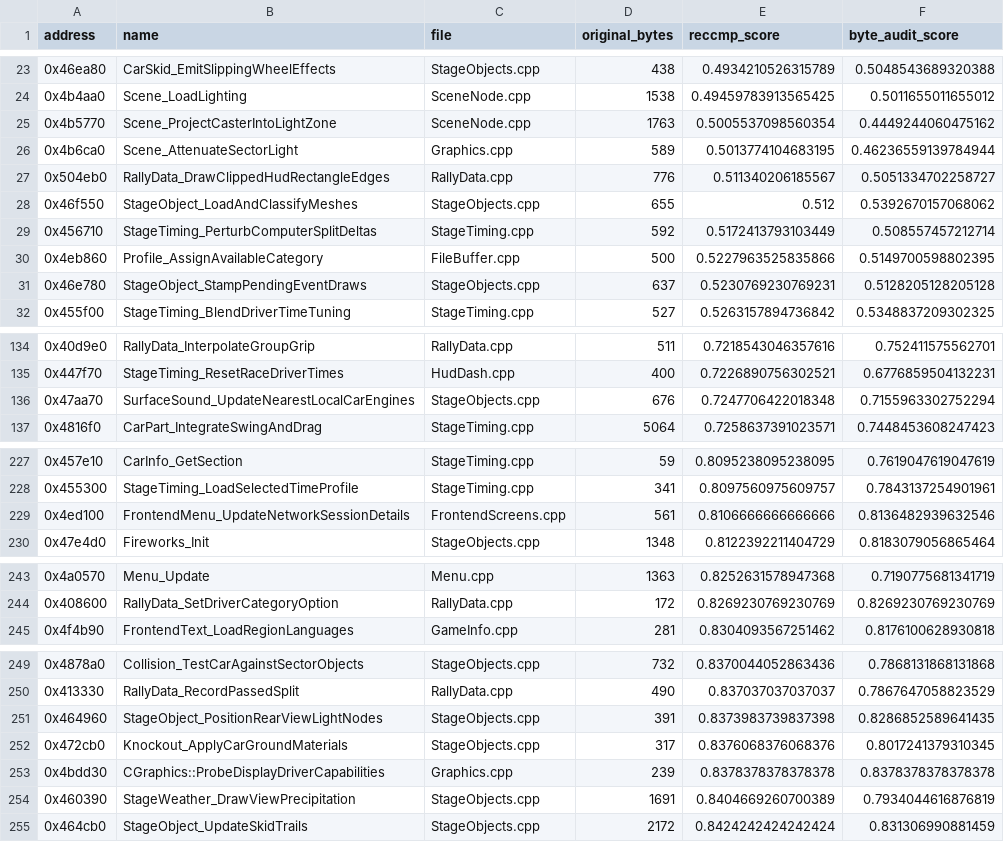
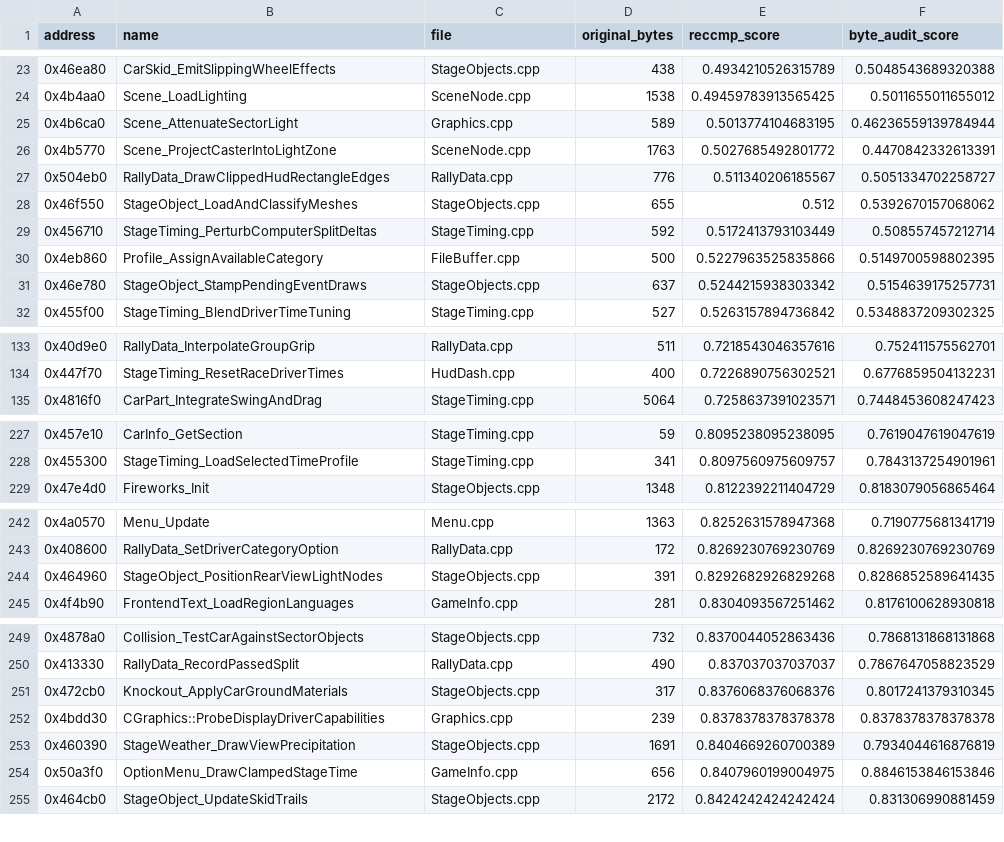
Before and after one commit to pablocpas/CMR2Decomp, a TSV file: CMR2PROGRESS/nonmatching.tsv, drawn as a sheet; only a part is shown, gaps mark what is left out; the diff covers the shown part only.

```diff
--- a/CMR2PROGRESS/nonmatching.tsv
+++ b/CMR2PROGRESS/nonmatching.tsv
@@ -24,4 +24,4 @@ address	name	file	original_bytes	reccmp_score	byte_audit_score
 0x4b4aa0	Scene_LoadLighting	SceneNode.cpp	1538	0.49459783913565425	0.5011655011655012
-0x4b5770	Scene_ProjectCasterIntoLightZone	SceneNode.cpp	1763	0.5005537098560354	0.4449244060475162
 0x4b6ca0	Scene_AttenuateSectorLight	Graphics.cpp	589	0.5013774104683195	0.46236559139784944
+0x4b5770	Scene_ProjectCasterIntoLightZone	SceneNode.cpp	1763	0.5027685492801772	0.4470842332613391
 0x504eb0	RallyData_DrawClippedHudRectangleEdges	RallyData.cpp	776	0.511340206185567	0.5051334702258727
@@ -30,3 +30,3 @@ address	name	file	original_bytes	reccmp_score	byte_audit_score
 0x4eb860	Profile_AssignAvailableCategory	FileBuffer.cpp	500	0.5227963525835866	0.5149700598802395
-0x46e780	StageObject_StampPendingEventDraws	StageObjects.cpp	637	0.5230769230769231	0.5128205128205128
+0x46e780	StageObject_StampPendingEventDraws	StageObjects.cpp	637	0.5244215938303342	0.5154639175257731
 0x455f00	StageTiming_BlendDriverTimeTuning	StageTiming.cpp	527	0.5263157894736842	0.5348837209302325
@@ -135,3 +134,2 @@ address	name	file	original_bytes	reccmp_score	byte_audit_score
 0x447f70	StageTiming_ResetRaceDriverTimes	HudDash.cpp	400	0.7226890756302521	0.6776859504132231
-0x47aa70	SurfaceSound_UpdateNearestLocalCarEngines	StageObjects.cpp	676	0.7247706422018348	0.7155963302752294
 0x4816f0	CarPart_IntegrateSwingAndDrag	StageTiming.cpp	5064	0.7258637391023571	0.7448453608247423
@@ -228,3 +228,2 @@ address	name	file	original_bytes	reccmp_score	byte_audit_score
 0x455300	StageTiming_LoadSelectedTimeProfile	StageTiming.cpp	341	0.8097560975609757	0.7843137254901961
-0x4ed100	FrontendMenu_UpdateNetworkSessionDetails	FrontendScreens.cpp	561	0.8106666666666666	0.8136482939632546
 0x47e4d0	Fireworks_Init	StageObjects.cpp	1348	0.8122392211404729	0.8183079056865464
@@ -244,2 +243,3 @@ address	name	file	original_bytes	reccmp_score	byte_audit_score
 0x408600	RallyData_SetDriverCategoryOption	RallyData.cpp	172	0.8269230769230769	0.8269230769230769
+0x464960	StageObject_PositionRearViewLightNodes	StageObjects.cpp	391	0.8292682926829268	0.8286852589641435
 0x4f4b90	FrontendText_LoadRegionLanguages	GameInfo.cpp	281	0.8304093567251462	0.8176100628930818
@@ -250,3 +250,2 @@ address	name	file	original_bytes	reccmp_score	byte_audit_score
 0x413330	RallyData_RecordPassedSplit	RallyData.cpp	490	0.837037037037037	0.7867647058823529
-0x464960	StageObject_PositionRearViewLightNodes	StageObjects.cpp	391	0.8373983739837398	0.8286852589641435
 0x472cb0	Knockout_ApplyCarGroundMaterials	StageObjects.cpp	317	0.8376068376068376	0.8017241379310345
@@ -254,2 +253,3 @@ address	name	file	original_bytes	reccmp_score	byte_audit_score
 0x460390	StageWeather_DrawViewPrecipitation	StageObjects.cpp	1691	0.8404669260700389	0.7934044616876819
+0x50a3f0	OptionMenu_DrawClampedStageTime	GameInfo.cpp	656	0.8407960199004975	0.8846153846153846
 0x464cb0	StageObject_UpdateSkidTrails	StageObjects.cpp	2172	0.8424242424242424	0.831306990881459
```
Also changed, not shown: 8 added rows and 7 removed rows elsewhere in this file, 11 other files.
